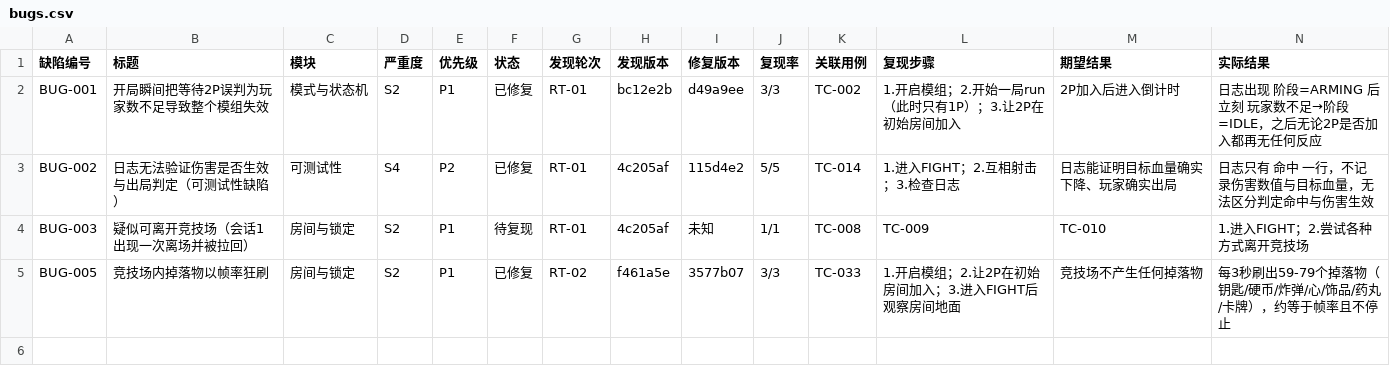
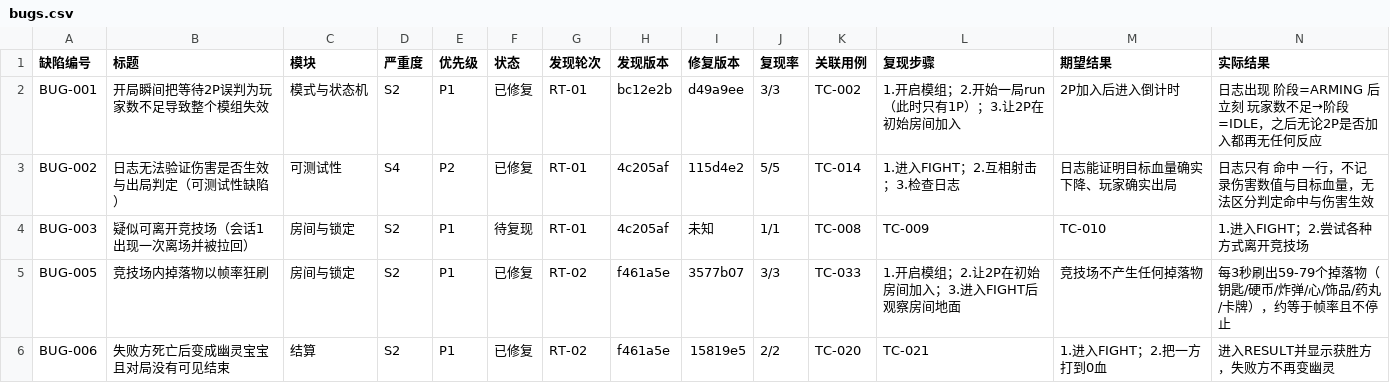
Before and after one commit to duihcuan/isaacREP-Co-opPVP, a CSV file: docs/testing/bugs.csv, drawn as a sheet; only a part is shown; rows hold the shown columns only; the diff names each change by its address in the sheet, - before the commit and + after, or states it on an @@ line.

```diff
--- a/docs/testing/bugs.csv
+++ b/docs/testing/bugs.csv
+row 6: BUG-006 | 失败方死亡后变成幽灵宝宝且对局没有可见结束 | 结算 | S2 | P1 | 已修复 | RT-02 | f461a5e | 15819e5 | 2/2 | TC-020 | TC-021 | 1.进入FIGHT；2.把一方打到0血 | 进入RESULT并显示获胜方，失败方不再变幽灵
```
Also changed, not shown: 3 other files.
